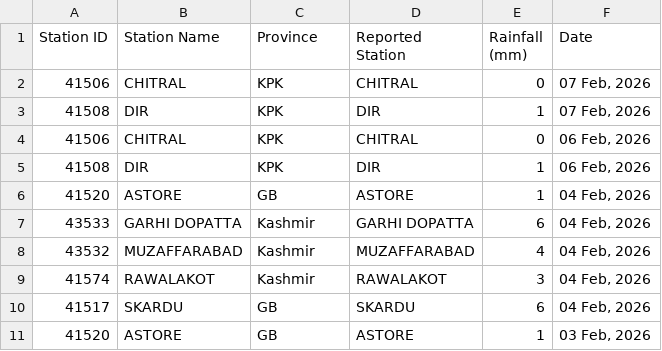
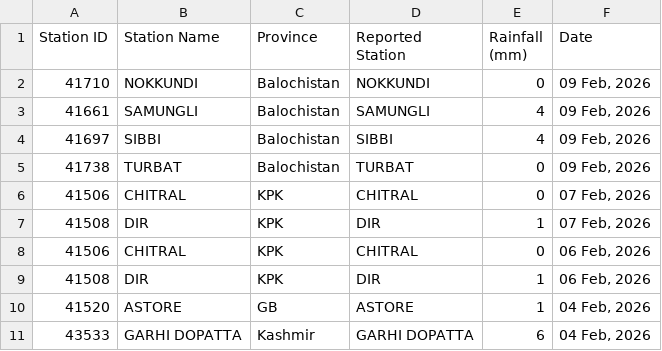
Before and after one commit to muhammadshah10/pakistan-rainfall-scraper, a CSV file: testRainfall.csv, drawn as a sheet; only a part is shown; the shorter side is filled out with more unchanged rows.

```diff
--- a/testRainfall.csv
+++ b/testRainfall.csv
@@ -1,2 +1,6 @@
 Station ID,Station Name,Province,Reported Station,Rainfall (mm),Date
+41710,NOKKUNDI,Balochistan,NOKKUNDI,0,"09 Feb, 2026"
+41661,SAMUNGLI,Balochistan,SAMUNGLI,4,"09 Feb, 2026"
+41697,SIBBI,Balochistan,SIBBI,4,"09 Feb, 2026"
+41738,TURBAT,Balochistan,TURBAT,0,"09 Feb, 2026"
 41506,CHITRAL,KPK,CHITRAL,0,"07 Feb, 2026"
```
